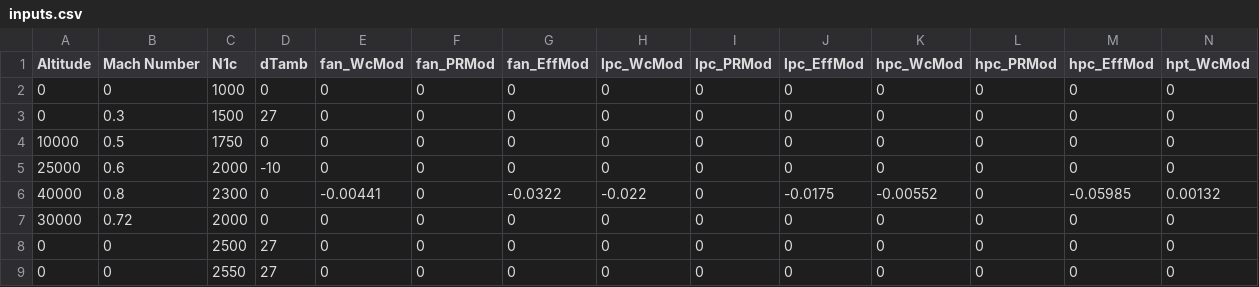
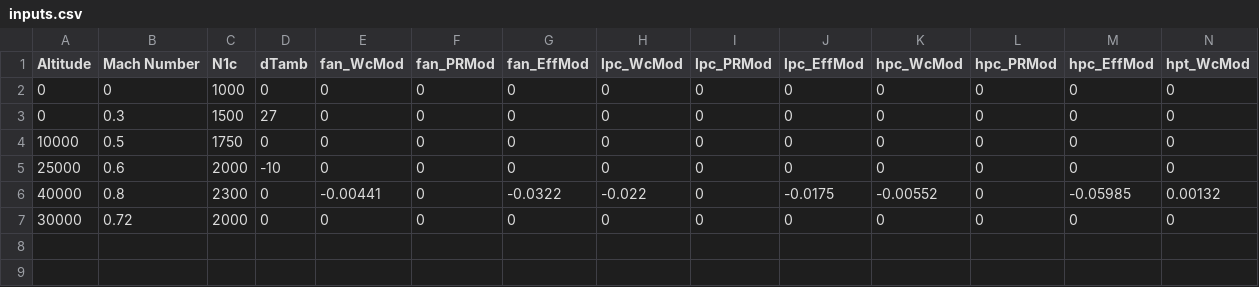
Before and after one commit to nasa/-AGTF30-mex-solver-, a CSV file: inputs.csv, drawn as a sheet; only a part is shown; rows hold the shown columns only; the diff names each change by its address in the sheet, - before the commit and + after, or states it on an @@ line.

```diff
--- a/inputs.csv
+++ b/inputs.csv
-row 8: 0 | 0 | 2500 | 27 | 0 | 0 | 0 | 0 | 0 | 0 | 0 | 0 | 0 | 0
-row 9: 0 | 0 | 2550 | 27 | 0 | 0 | 0 | 0 | 0 | 0 | 0 | 0 | 0 | 0
```
Also changed, not shown: 2 other files.
